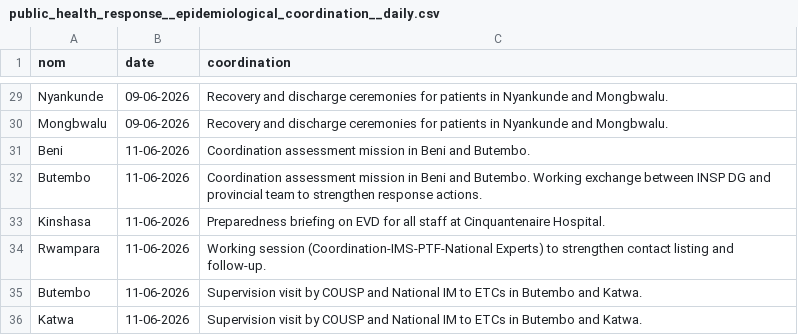
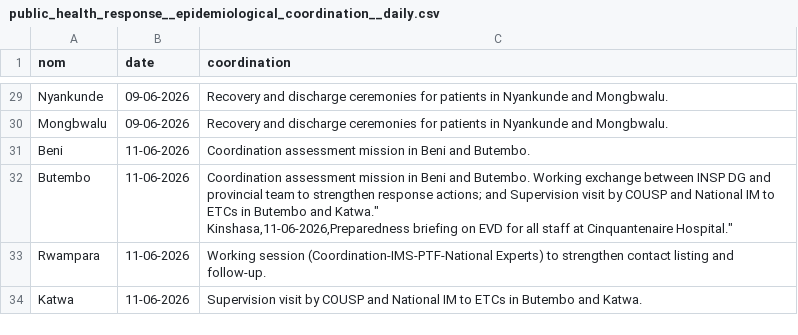
Before and after one commit to INRB-UMIE/BDBV2026-Data, a CSV file: data/public_health_response/processed/public_health_response__epidemiological_coordination__daily.csv, drawn as a sheet; only a part is shown, gaps mark what is left out.

Commit message:
Removing duplicate from coordination files

```diff
--- a/data/public_health_response/processed/public_health_response__epidemiological_coordination__daily.csv
+++ b/data/public_health_response/processed/public_health_response__epidemiological_coordination__daily.csv
@@ -31,6 +31,5 @@ Mongbwalu,09-06-2026,"Recovery and discharge ceremonies for patients in Nyankund
 Beni,11-06-2026,"Coordination assessment mission in Beni and Butembo."
-Butembo,11-06-2026,"Coordination assessment mission in Beni and Butembo. Working exchange between INSP DG and provincial team to strengthen response actions."
-Kinshasa,11-06-2026,"Preparedness briefing on EVD for all staff at Cinquantenaire Hospital."
+Butembo,11-06-2026,"Coordination assessment mission in Beni and Butembo. Working exchange between INSP DG and provincial team to strengthen response actions; and Supervision visit by COUSP and National IM to ETCs in Butembo and Katwa.""
+Kinshasa,11-06-2026,"Preparedness briefing on EVD for all staff at Cinquantenaire Hospital."
 Rwampara,11-06-2026,"Working session (Coordination-IMS-PTF-National Experts) to strengthen contact listing and follow-up."
-Butembo,11-06-2026,"Supervision visit by COUSP and National IM to ETCs in Butembo and Katwa."
 Katwa,11-06-2026,"Supervision visit by COUSP and National IM to ETCs in Butembo and Katwa."
```
